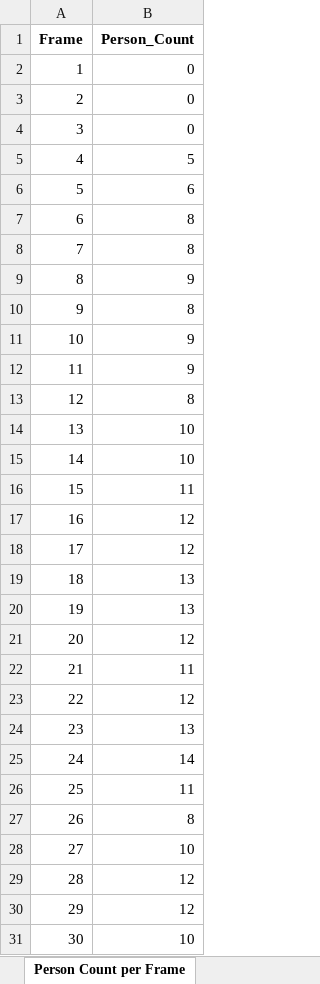
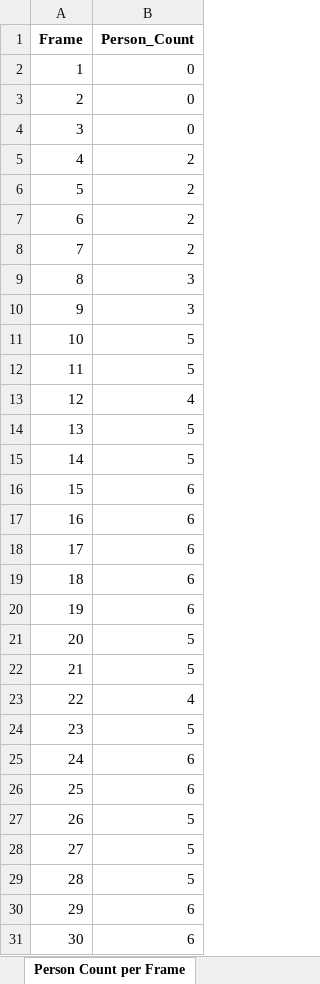
Before and after one commit to pxtricx/Alpha-tracking, an Excel workbook: video_prediction/media/results/detection_and_analysis_results_yolov8x.xlsx, sheet Person Count per Frame, drawn as a sheet; only a part is shown; values as stored, in another font and other column widths than the file's, no borders; the diff covers the shown part only; the diff names each change by its address in the sheet, - before the commit and + after, or states it on an @@ line.

```diff
--- a/video_prediction/media/results/detection_and_analysis_results_yolov8x.xlsx (sheet Person Count per Frame)
+++ b/video_prediction/media/results/detection_and_analysis_results_yolov8x.xlsx (sheet Person Count per Frame)
-B5 (Person_Count): 5
+B5 (Person_Count): 2
-B6 (Person_Count): 6
+B6 (Person_Count): 2
-B7:B8 (Person_Count): 8
+B7:B8 (Person_Count): 2
-B9 (Person_Count): 9
+B9 (Person_Count): 3
-B10 (Person_Count): 8
+B10 (Person_Count): 3
-B11:B12 (Person_Count): 9
+B11:B12 (Person_Count): 5
-B13 (Person_Count): 8
+B13 (Person_Count): 4
-B14:B15 (Person_Count): 10
+B14:B15 (Person_Count): 5
-B16 (Person_Count): 11
+B16 (Person_Count): 6
-B17:B18 (Person_Count): 12
+B17:B18 (Person_Count): 6
-B19:B20 (Person_Count): 13
+B19:B20 (Person_Count): 6
-B21 (Person_Count): 12
+B21 (Person_Count): 5
-B22 (Person_Count): 11
+B22 (Person_Count): 5
-B23 (Person_Count): 12
+B23 (Person_Count): 4
-B24 (Person_Count): 13
+B24 (Person_Count): 5
-B25 (Person_Count): 14
+B25 (Person_Count): 6
-B26 (Person_Count): 11
+B26 (Person_Count): 6
-B27 (Person_Count): 8
+B27 (Person_Count): 5
-B28 (Person_Count): 10
+B28 (Person_Count): 5
-B29 (Person_Count): 12
+B29 (Person_Count): 5
-B30 (Person_Count): 12
+B30 (Person_Count): 6
-B31 (Person_Count): 10
+B31 (Person_Count): 6
```
Also changed, not shown: 109 edited cells elsewhere in this sheet, sheet Image Analysis, sheet Confusion Matrix, sheet Detection Metrics, sheet Person Count mean, sheet Processing Time, 2 other files.
